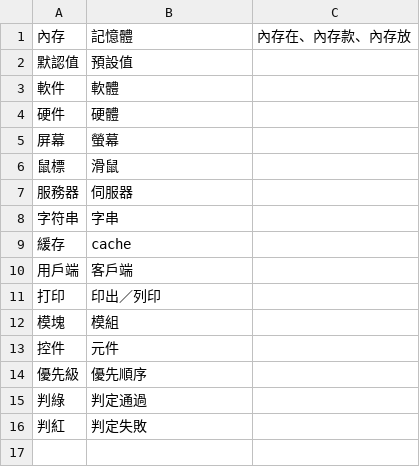
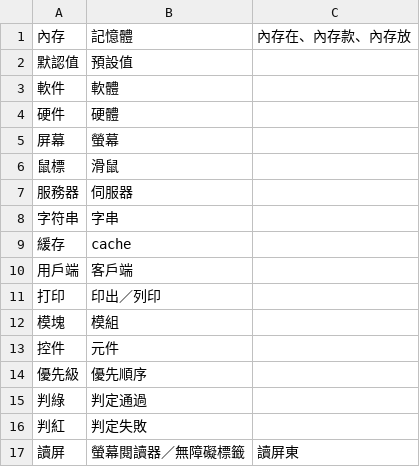
Before and after one commit to kai-tw/claude-plugins, a TSV file: plugins/mother-tongue/locales/zh-TW/banned.tsv, drawn as a sheet.

```diff
--- a/plugins/mother-tongue/locales/zh-TW/banned.tsv
+++ b/plugins/mother-tongue/locales/zh-TW/banned.tsv
@@ -16 +16,2 @@
 判紅	判定失敗
+讀屏	螢幕閱讀器／無障礙標籤	讀屏東
```
Also changed, not shown: 16 other files.
